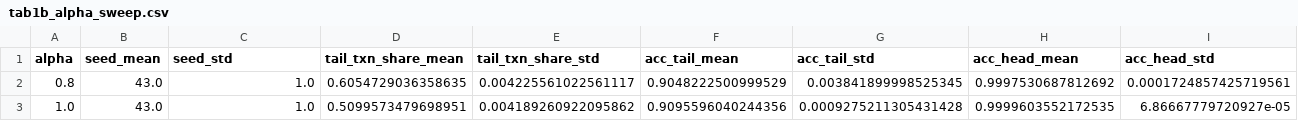
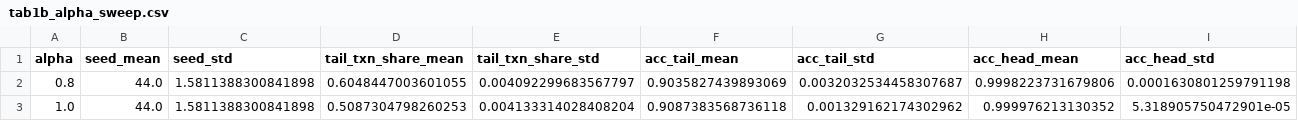
Before and after one commit to Surya-sourav/Categorizing-the-Long-Tail, a CSV file: results/tables/tab1b_alpha_sweep.csv, drawn as a sheet; only a part is shown; the diff covers the shown part only; the diff names each change by its address in the sheet, - before the commit and + after, or states it on an @@ line.

```diff
--- a/results/tables/tab1b_alpha_sweep.csv
+++ b/results/tables/tab1b_alpha_sweep.csv
-B2:B3 (seed_mean): 43.0
+B2:B3 (seed_mean): 44.0
-C2:C3 (seed_std): 1.0
+C2:C3 (seed_std): 1.5811388300841898
-D2 (tail_txn_share_mean): 0.6054729036358635
+D2 (tail_txn_share_mean): 0.6048447003601055
-E2 (tail_txn_share_std): 0.004225561022561117
+E2 (tail_txn_share_std): 0.004092299683567797
-F2 (acc_tail_mean): 0.9048222500999529
+F2 (acc_tail_mean): 0.9035827439893069
-G2 (acc_tail_std): 0.003841899998525345
+G2 (acc_tail_std): 0.0032032534458307687
-H2 (acc_head_mean): 0.9997530687812692
+H2 (acc_head_mean): 0.9998223731679806
-I2 (acc_head_std): 0.0001724857425719561
+I2 (acc_head_std): 0.0001630801259791198
-D3 (tail_txn_share_mean): 0.5099573479698951
+D3 (tail_txn_share_mean): 0.5087304798260253
-E3 (tail_txn_share_std): 0.004189260922095862
+E3 (tail_txn_share_std): 0.004133314028408204
-F3 (acc_tail_mean): 0.9095596040244356
+F3 (acc_tail_mean): 0.9087383568736118
-G3 (acc_tail_std): 0.0009275211305431428
+G3 (acc_tail_std): 0.001329162174302962
-H3 (acc_head_mean): 0.9999603552172535
+H3 (acc_head_mean): 0.999976213130352
-I3 (acc_head_std): 6.86667779720927e-05
+I3 (acc_head_std): 5.318905750472901e-05
```
Also changed, not shown: 54 edited cells elsewhere in this file, results/tables/tab1c_novel_share_sweep.csv, results/tables/tab2_main_results.csv, 8 other files.
